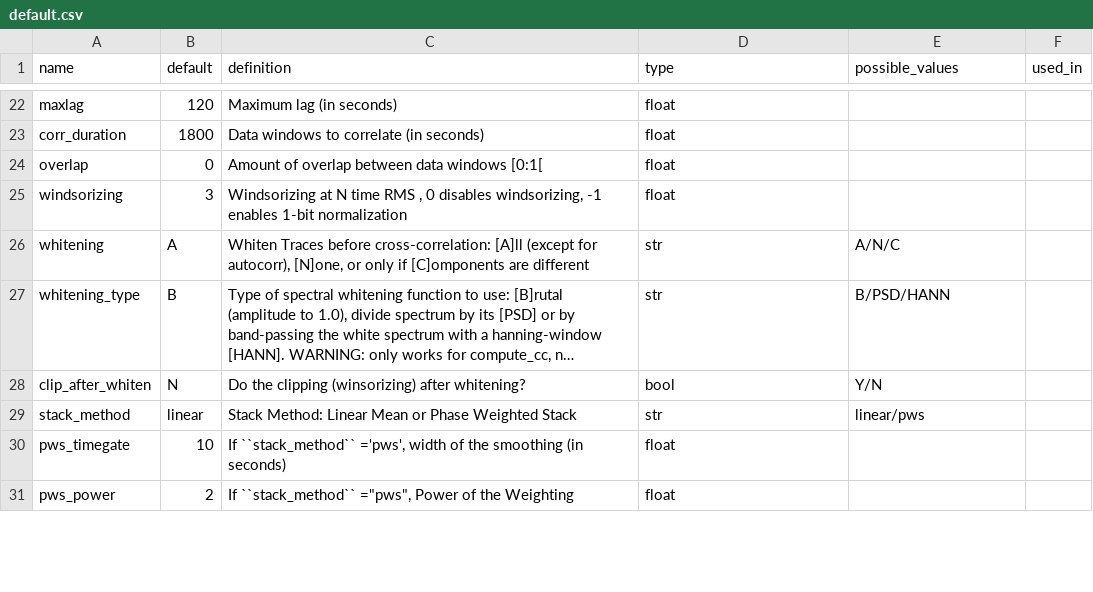
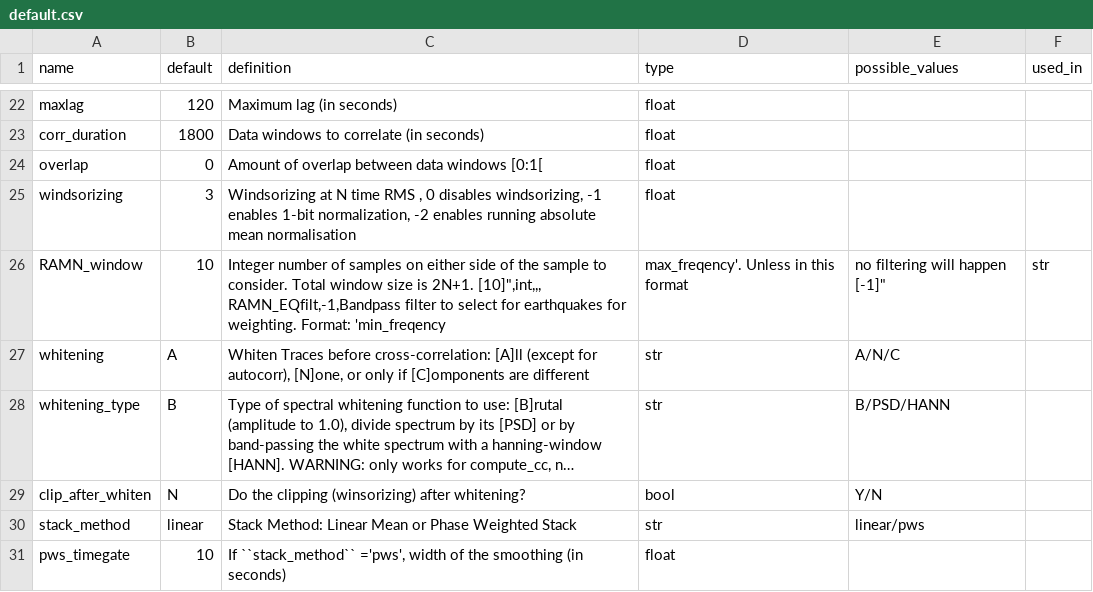
Before and after one commit to ROBelgium/MSNoise, a CSV file: msnoise/default.csv, drawn as a sheet; only a part is shown, gaps mark what is left out; the shorter side is filled out with more unchanged rows; long unchanged cells end in ….

Commit message:
Adding running absolute mean normalisation
Adding RAMN_window, RAMN_EQfilt for the ERHM version of the winzsorizing function.

RAMN_window is an integer number of samples either side. Needs to be updated if we choose the window to be a number of seconds instead

```diff
--- a/msnoise/default.csv
+++ b/msnoise/default.csv
@@ -24,3 +24,5 @@ corr_duration,1800,Data windows to correlate (in seconds),float,,,
 overlap,0,Amount of overlap between data windows [0:1[,float,,,
-windsorizing,3,"Windsorizing at N time RMS , 0 disables windsorizing, -1 enables 1-bit normalization",float,,,
+windsorizing,3,"Windsorizing at N time RMS , 0 disables windsorizing, -1 enables 1-bit normalization, -2 enables running absolute mean normalisation",float,,,
+RAMN_window,10,"Integer number of samples on either side of the sample to consider. Total window size is 2N+1. [10]"",int,,,
+RAMN_EQfilt,-1,"Bandpass filter to select for earthquakes for weighting. Format: 'min_freqency,max_freqency'. Unless in this format, no filtering will happen [-1]",str,,,
 whitening,A,"Whiten Traces before cross-correlation: [A]ll (except for autocorr), [N]one, or only if [C]omponents are different",str,A/N/C,,
```
